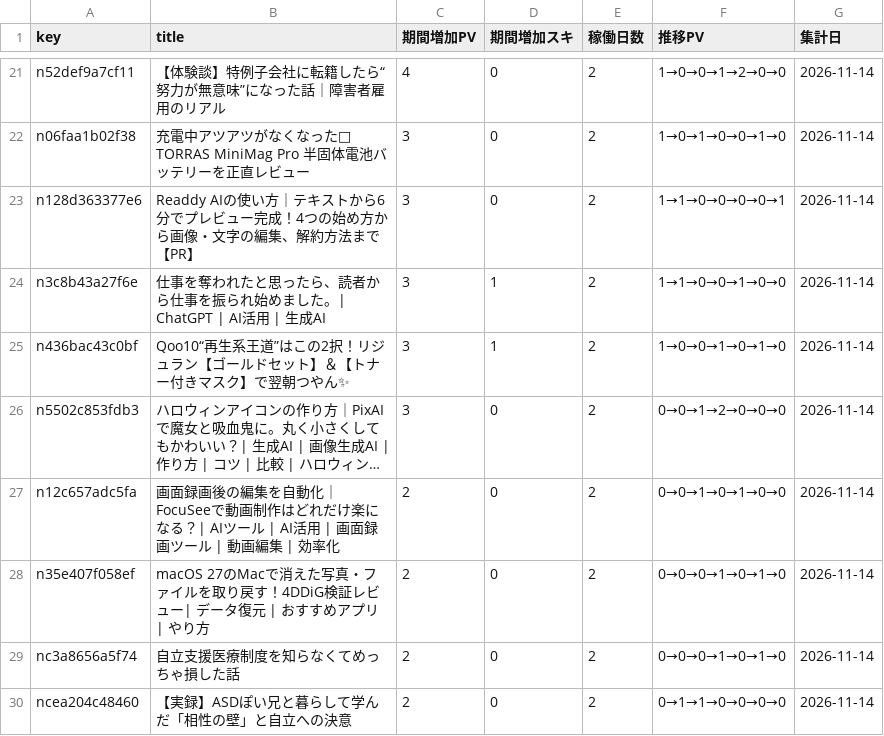
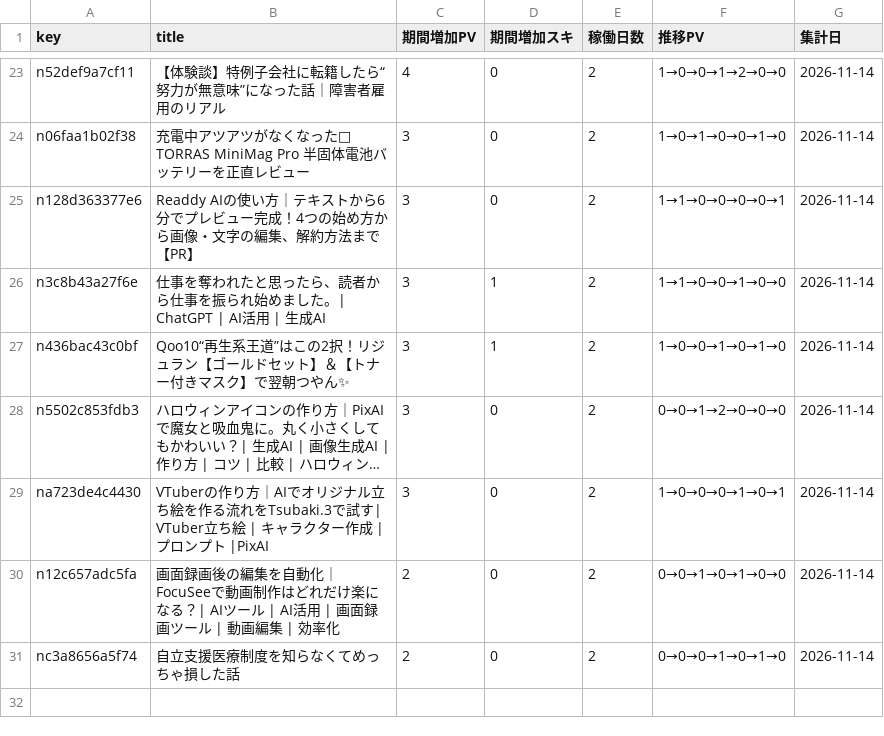
Before and after one commit to coolboylovegirl-byte/note-stats-dashboard, a CSV file: data/asset_articles.csv, drawn as a sheet; only a part is shown, gaps mark what is left out; long unchanged cells end in …; removed rows and columns are numbered as before the commit, all else as after; the diff covers the shown part only; the diff names each change by its address in the sheet, - before the commit and + after, or states it on an @@ line.

```diff
--- a/data/asset_articles.csv
+++ b/data/asset_articles.csv
+row 29: na723de4c4430 | VTuberの作り方｜AIでオリジナル立ち絵を作る流れをTsubaki.3で試す| VTuber立ち絵 | キャラクター作成 | プロンプト |PixAI | 3 | 0 | 2 | 1→0→0→0→1→0→1 | 2026-11-14
-row 28: n35e407f058ef | macOS 27のMacで消えた写真・ファイルを取り戻す！4DDiG検証レビュー| データ復元 | おすすめアプリ | やり方 | 2 | 0 | 2 | 0→0→0→1→0→1→0 | 2026-11-14
-row 30: ncea204c48460 | 【実録】ASDぽい兄と暮らして学んだ「相性の壁」と自立への決意 | 2 | 0 | 2 | 0→1→1→0→0→0→0 | 2026-11-14
```
Also changed, not shown: 6 added rows, 4 removed rows and 20 edited cells elsewhere in this file, data/followers.csv, data/monthly_summary.csv, 5 other files.
